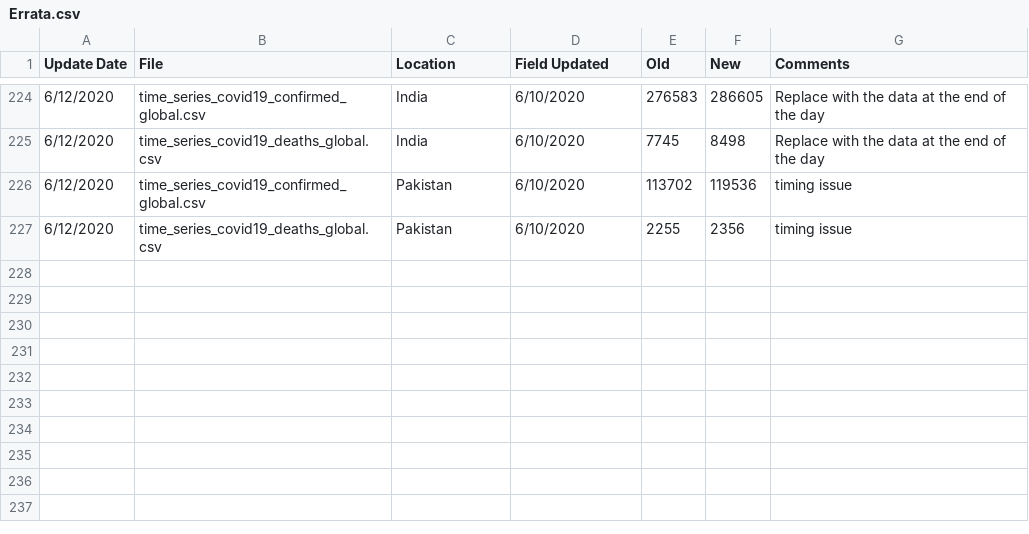
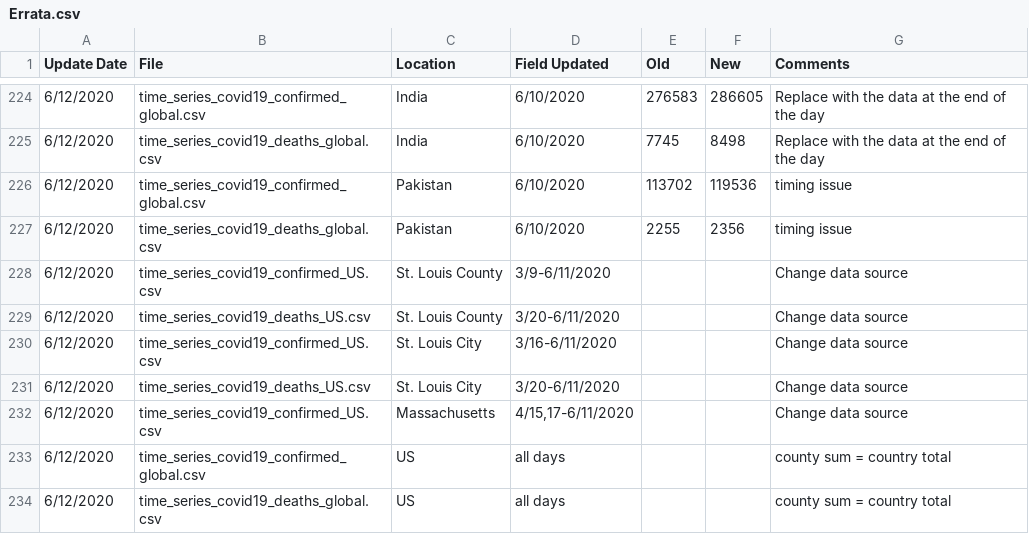
Before and after one commit to almenal/covid-r-plots, a CSV file: rawdata/Errata.csv, drawn as a sheet; only a part is shown, gaps mark what is left out; the diff names each change by its address in the sheet, - before the commit and + after, or states it on an @@ line.

```diff
--- a/rawdata/Errata.csv
+++ b/rawdata/Errata.csv
+row 228: 6/12/2020 | time_series_covid19_confirmed_US.csv | St. Louis County | 3/9-6/11/2020 |  |  | Change data source
+row 229: 6/12/2020 | time_series_covid19_deaths_US.csv | St. Louis County | 3/20-6/11/2020 |  |  | Change data source
+row 230: 6/12/2020 | time_series_covid19_confirmed_US.csv | St. Louis City | 3/16-6/11/2020 |  |  | Change data source
+row 231: 6/12/2020 | time_series_covid19_deaths_US.csv | St. Louis City | 3/20-6/11/2020 |  |  | Change data source
+row 232: 6/12/2020 | time_series_covid19_confirmed_US.csv | Massachusetts | 4/15,17-6/11/2020 |  |  | Change data source
+row 233: 6/12/2020 | time_series_covid19_confirmed_global.csv | US | all days |  |  | county sum = country total
+row 234: 6/12/2020 | time_series_covid19_deaths_global.csv | US | all days |  |  | county sum = country total
```
Also changed, not shown: csv-data/covid-cases-timenorm-small.csv, rawdata/time_series_covid19_confirmed_global.csv, 15 other files.
